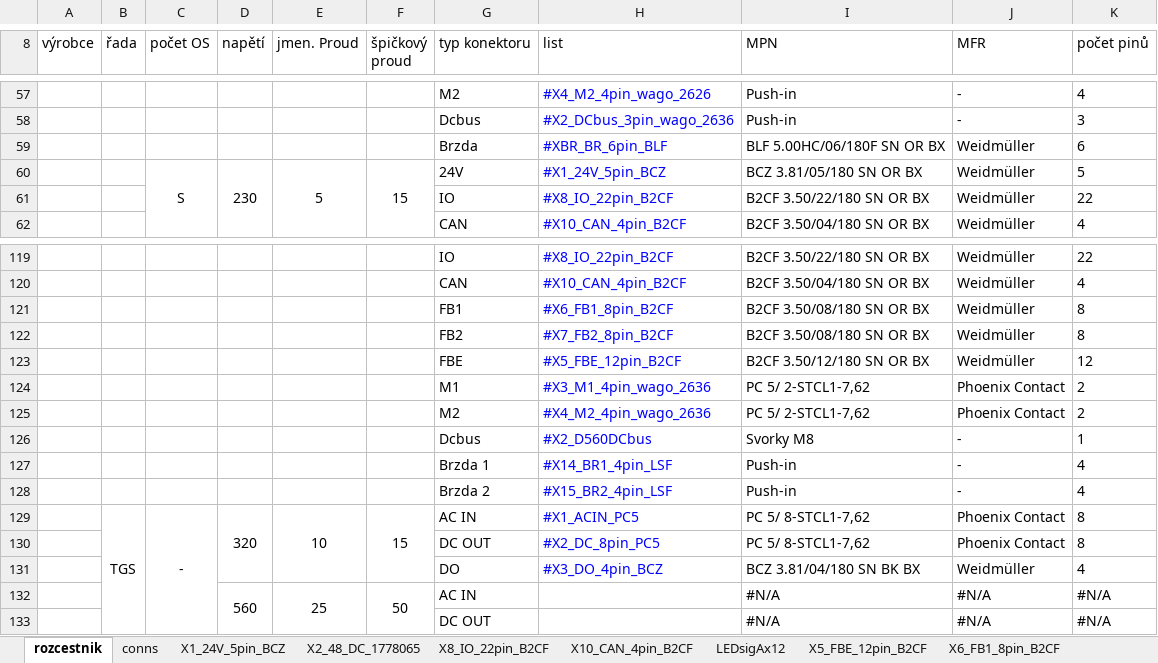
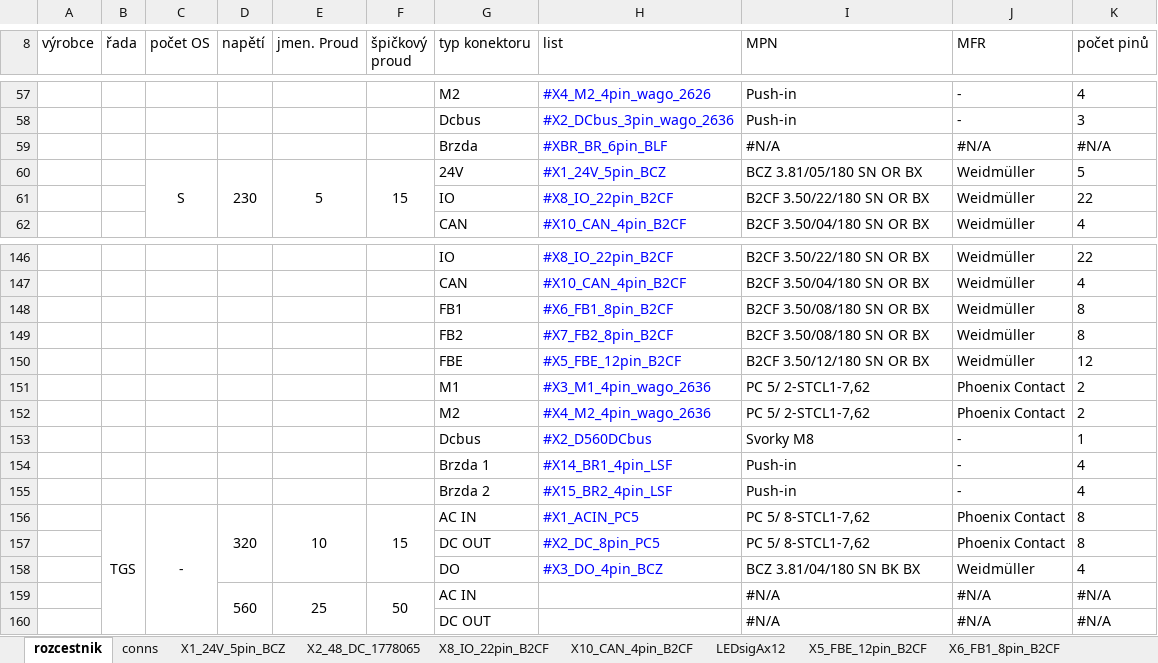
Before and after one commit to TGD-HW/tgmanGH, an Excel workbook: docs/Manual/source/tab/connectors.xlsx, sheet rozcestnik, drawn as a sheet; only a part is shown, gaps mark what is left out; values as stored, in another font and other column widths than the file's, no borders; removed rows and columns are numbered as before the commit, all else as after; the diff covers the shown part only; the diff names each change by its address in the sheet, - before the commit and + after, or states it on an @@ line.

```diff
--- a/docs/Manual/source/tab/connectors.xlsx (sheet rozcestnik)
+++ b/docs/Manual/source/tab/connectors.xlsx (sheet rozcestnik)
-row 59:  |  |  |  |  |  | Brzda | #XBR_BR_6pin_BLF | BLF 5.00HC/06/180F SN OR BX | Weidmüller | 6
+row 59:  |  |  |  |  |  | Brzda | #XBR_BR_6pin_BLF | #N/A | #N/A | #N/A
```
Also changed, not shown: 27 added rows, 2 edited cells and merged cells elsewhere in this sheet, sheet conns, other sheet tabs, docs/Manual/source/tab/parameters.xlsx, docs/Manual/source/tab/parametersEN.xlsx, 55 other files.
